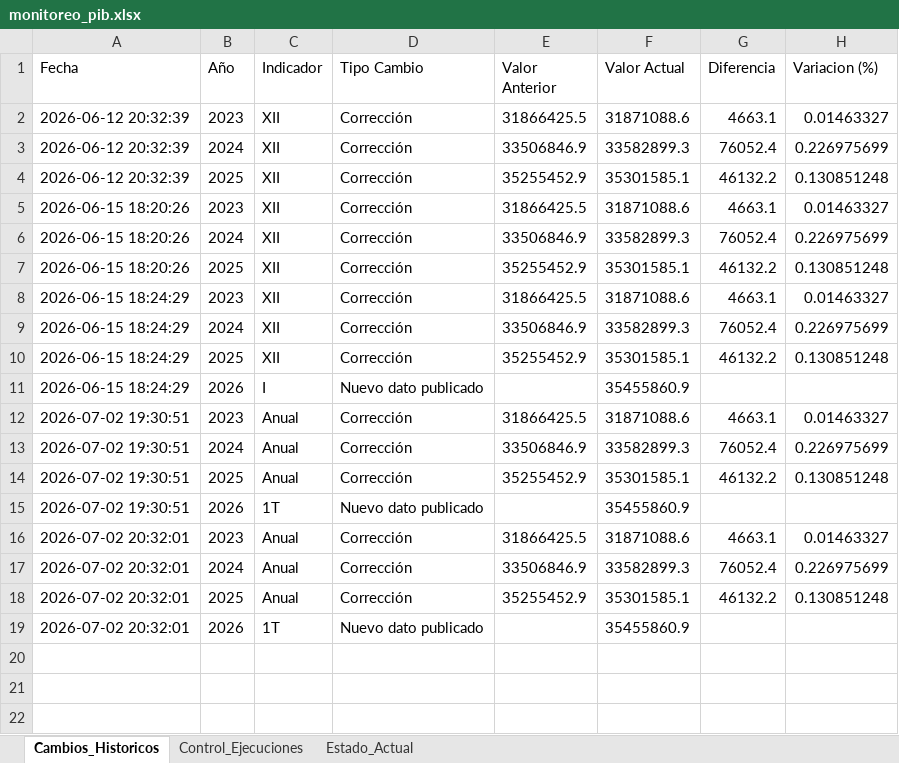
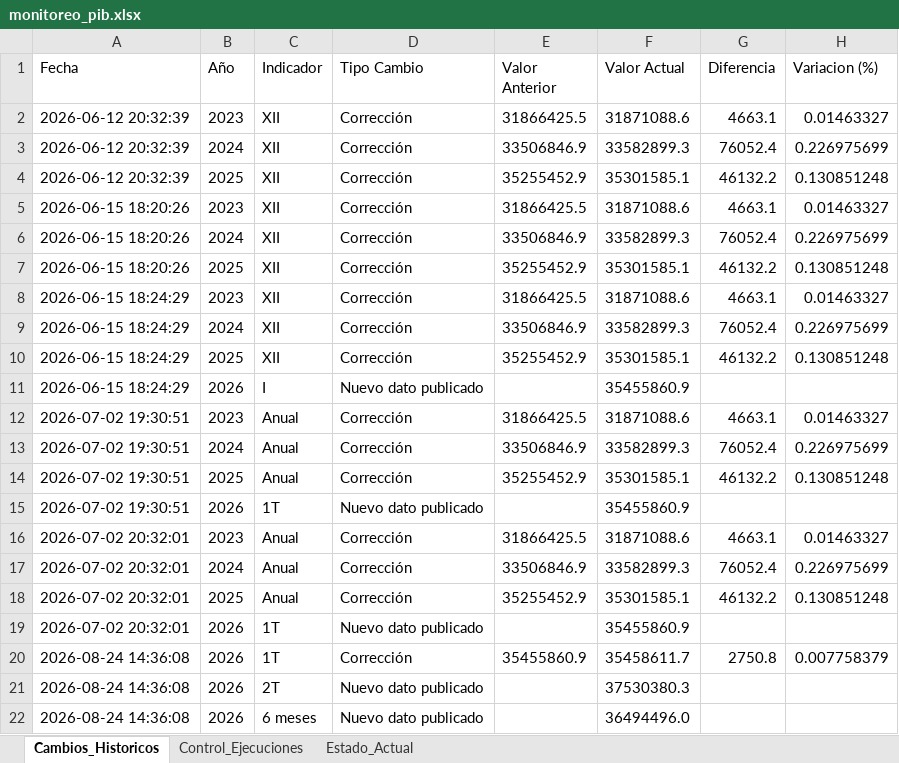
Before and after one commit to armendarizantonio14-oss/monitor-inegi-pib, an Excel workbook: monitoreo_pib.xlsx, sheet Cambios_Historicos, drawn as a sheet; values as stored, in another font and other column widths than the file's, no borders; the diff names each change by its address in the sheet, - before the commit and + after, or states it on an @@ line.

```diff
--- a/monitoreo_pib.xlsx (sheet Cambios_Historicos)
+++ b/monitoreo_pib.xlsx (sheet Cambios_Historicos)
+row 20: 2026-08-24 14:36:08 | 2026 | 1T | Corrección | 35455860.9 | 35458611.7 | 2750.8 | 0.007758379
+row 21: 2026-08-24 14:36:08 | 2026 | 2T | Nuevo dato publicado |  | 37530380.3
+row 22: 2026-08-24 14:36:08 | 2026 | 6 meses | Nuevo dato publicado |  | 36494496.0
```
Also changed, not shown: sheet Estado_Actual, sheet Control_Ejecuciones, 1 other file.
